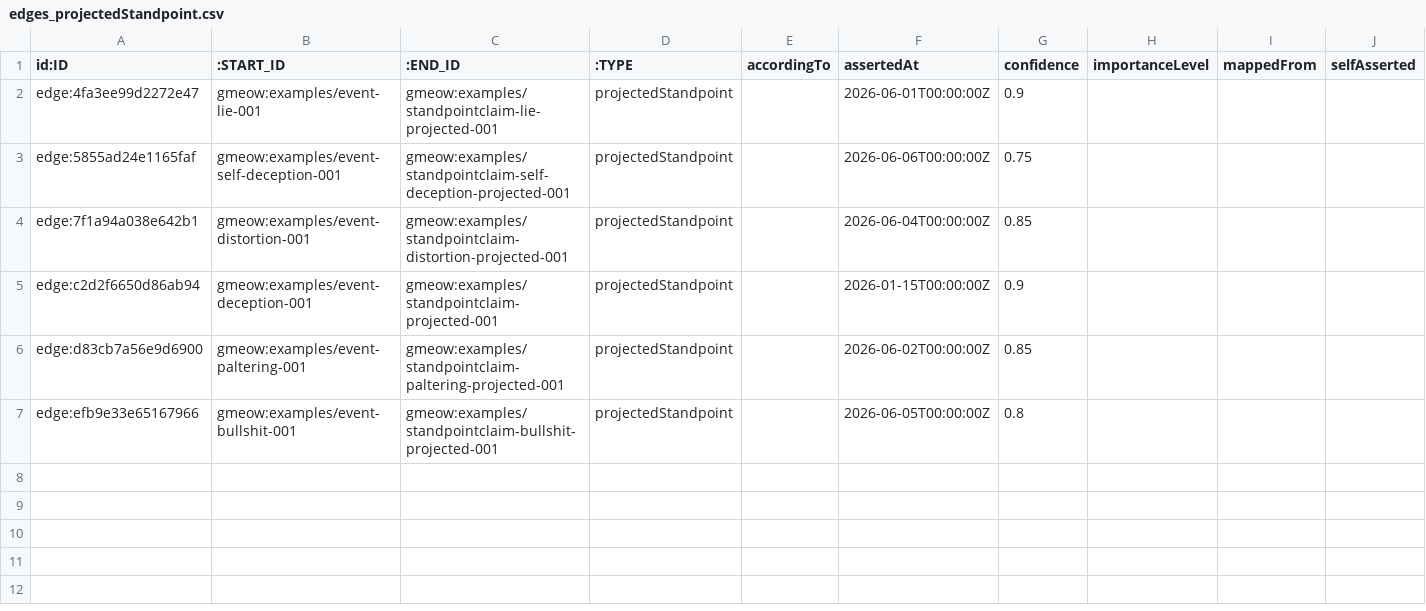
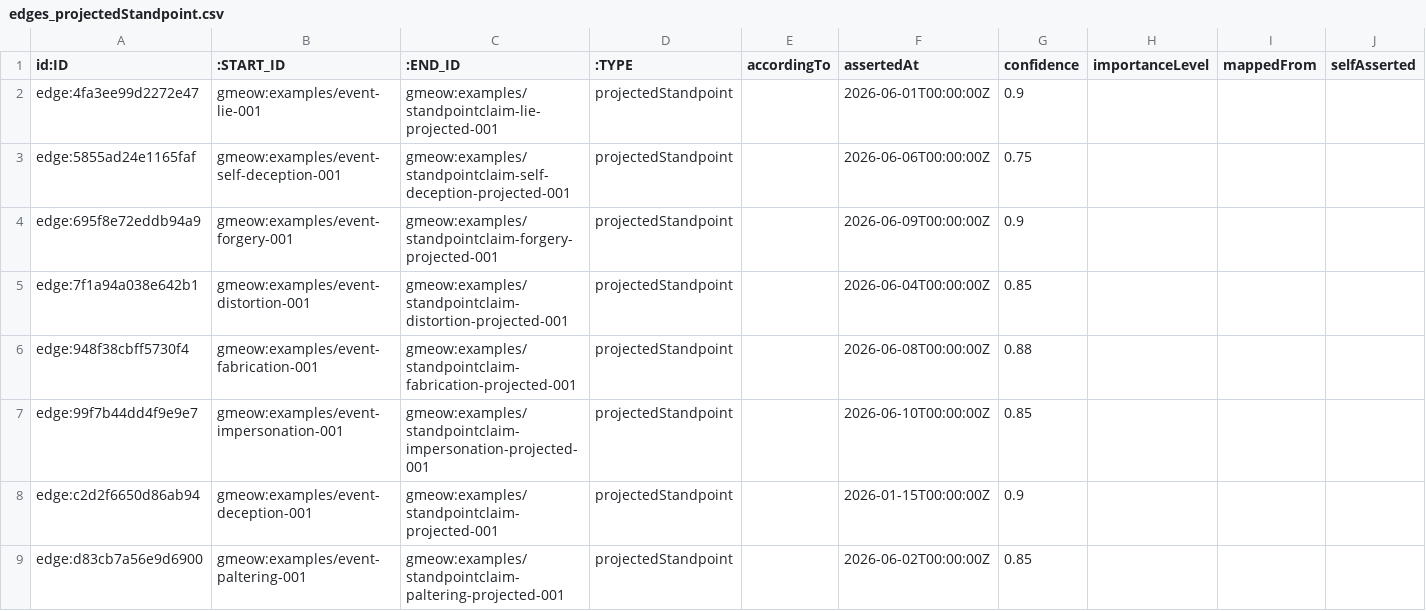
Before and after one commit to Blackcat-Informatics/gmeow-ontology, a CSV file: dist/lpg/neo4j/edges_projectedStandpoint.csv, drawn as a sheet; only a part is shown; the shorter side is filled out with more unchanged rows; rows hold the shown columns only; the diff names each change by its address in the sheet, - before the commit and + after, or states it on an @@ line.

Commit message:
feat(deception): add carrier deception types — fabrication, forgery, impersonation (#216)
Adds three new EventType value individuals for carrier deceptions:
- eventTypeFabrication: false artifact with no genuine counterpart
- eventTypeForgery: fabrication that mimics a specific genuine artifact
- eventTypeImpersonation: projected identity claim where facetSubject differs from deceiver

Includes:
- Ontology definitions in ontology/modules/deception.ttl
- Statement DSL exemplars in statement-dsl/deception.ttl
- 7 Wikidata/PAPO/ROSE mapping equivalences in mapping-dsl/equivalences/deception.ttl
- Competency queries for fabrication, forgery, impersonation
- Tests for existence, SHACL structure, and competency queries
- Documentation update in docs/deception.md

Principles: 1 (Grounding), 5 (Extensibility), 9 (Co-equal representation), 12 (Traceability)

```diff
--- a/dist/lpg/neo4j/edges_projectedStandpoint.csv
+++ b/dist/lpg/neo4j/edges_projectedStandpoint.csv
+row 4: edge:695f8e72eddb94a9 | gmeow:examples/event-forgery-001 | gmeow:examples/standpointclaim-forgery-projected-001 | projectedStandpoint |  | 2026-06-09T00:00:00Z | 0.9
+row 6: edge:948f38cbff5730f4 | gmeow:examples/event-fabrication-001 | gmeow:examples/standpointclaim-fabrication-projected-001 | projectedStandpoint |  | 2026-06-08T00:00:00Z | 0.88
+row 7: edge:99f7b44dd4f9e9e7 | gmeow:examples/event-impersonation-001 | gmeow:examples/standpointclaim-impersonation-projected-001 | projectedStandpoint |  | 2026-06-10T00:00:00Z | 0.85
```
Also changed, not shown: dist/lpg/neo4j/edges_eventType.csv, dist/lpg/neo4j/edges_heldStandpoint.csv, 34 other files.
